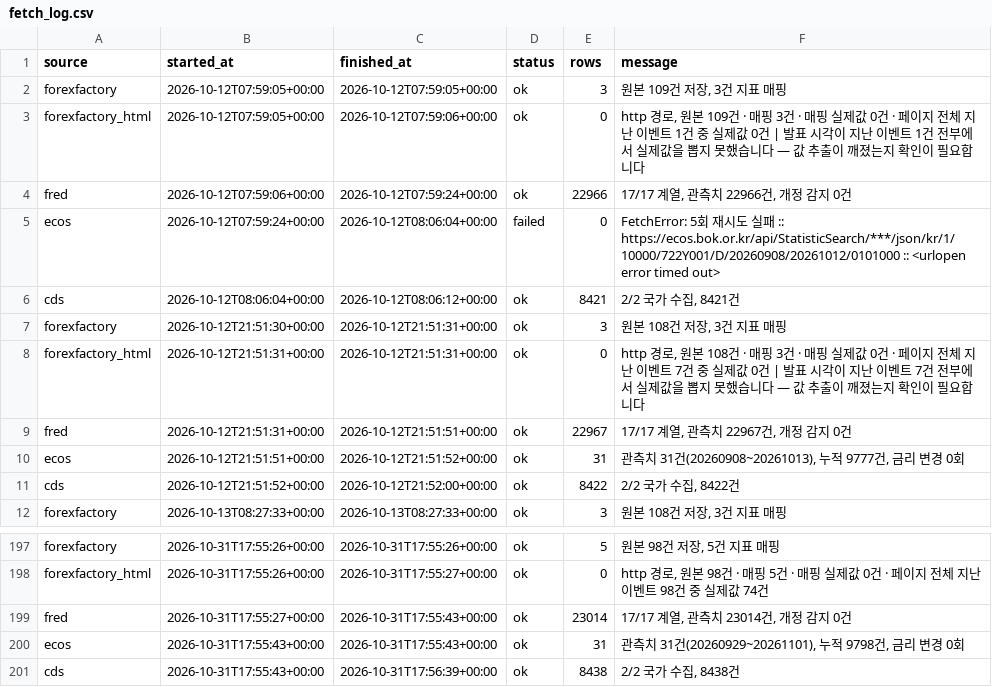
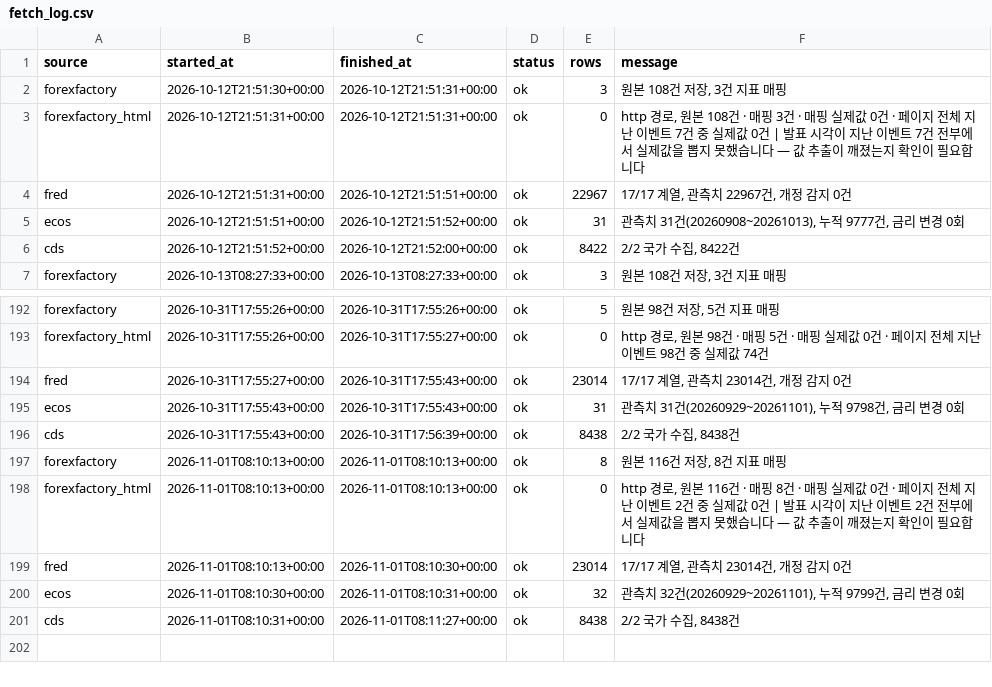
Before and after one commit to greyx9-sketch/macro, a CSV file: 시황/data/fetch_log.csv, drawn as a sheet; only a part is shown, gaps mark what is left out.

```diff
--- a/시황/data/fetch_log.csv
+++ b/시황/data/fetch_log.csv
@@ -1,7 +1,2 @@
 source,started_at,finished_at,status,rows,message
-forexfactory,2026-10-12T07:59:05+00:00,2026-10-12T07:59:05+00:00,ok,3,"원본 109건 저장, 3건 지표 매핑"
-forexfactory_html,2026-10-12T07:59:05+00:00,2026-10-12T07:59:06+00:00,ok,0,"http 경로, 원본 109건 · 매핑 3건 · 매핑 실제값 0건 · 페이지 전체 지난 이벤트 1건 중 실제값 0건 | 발표 시각이 지난 이벤트 1건 전부에서 실제값을 뽑지 못했습니다 — 값 추출이 깨졌는지 확인이 필요합니다"
-fred,2026-10-12T07:59:06+00:00,2026-10-12T07:59:24+00:00,ok,22966,"17/17 계열, 관측치 22966건, 개정 감지 0건"
-ecos,2026-10-12T07:59:24+00:00,2026-10-12T08:06:04+00:00,failed,0,FetchError: 5회 재시도 실패 :: https://ecos.bok.or.kr/api/StatisticSearch/***/json/kr/1/10000/722Y001/D/20260908/20261012/0101000 :: <urlopen error timed out>
-cds,2026-10-12T08:06:04+00:00,2026-10-12T08:06:12+00:00,ok,8421,"2/2 국가 수집, 8421건"
 forexfactory,2026-10-12T21:51:30+00:00,2026-10-12T21:51:31+00:00,ok,3,"원본 108건 저장, 3건 지표 매핑"
@@ -201 +196,6 @@ ecos,2026-10-31T17:55:43+00:00,2026-10-31T17:55:43+00:00,ok,31,"관측치 31건(
 cds,2026-10-31T17:55:43+00:00,2026-10-31T17:56:39+00:00,ok,8438,"2/2 국가 수집, 8438건"
+forexfactory,2026-11-01T08:10:13+00:00,2026-11-01T08:10:13+00:00,ok,8,"원본 116건 저장, 8건 지표 매핑"
+forexfactory_html,2026-11-01T08:10:13+00:00,2026-11-01T08:10:13+00:00,ok,0,"http 경로, 원본 116건 · 매핑 8건 · 매핑 실제값 0건 · 페이지 전체 지난 이벤트 2건 중 실제값 0건 | 발표 시각이 지난 이벤트 2건 전부에서 실제값을 뽑지 못했습니다 — 값 추출이 깨졌는지 확인이 필요합니다"
+fred,2026-11-01T08:10:13+00:00,2026-11-01T08:10:30+00:00,ok,23014,"17/17 계열, 관측치 23014건, 개정 감지 0건"
+ecos,2026-11-01T08:10:30+00:00,2026-11-01T08:10:31+00:00,ok,32,"관측치 32건(20260929~20261101), 누적 9799건, 금리 변경 0회"
+cds,2026-11-01T08:10:31+00:00,2026-11-01T08:11:27+00:00,ok,8438,"2/2 국가 수집, 8438건"
```
Also changed, not shown: 4 other files.
